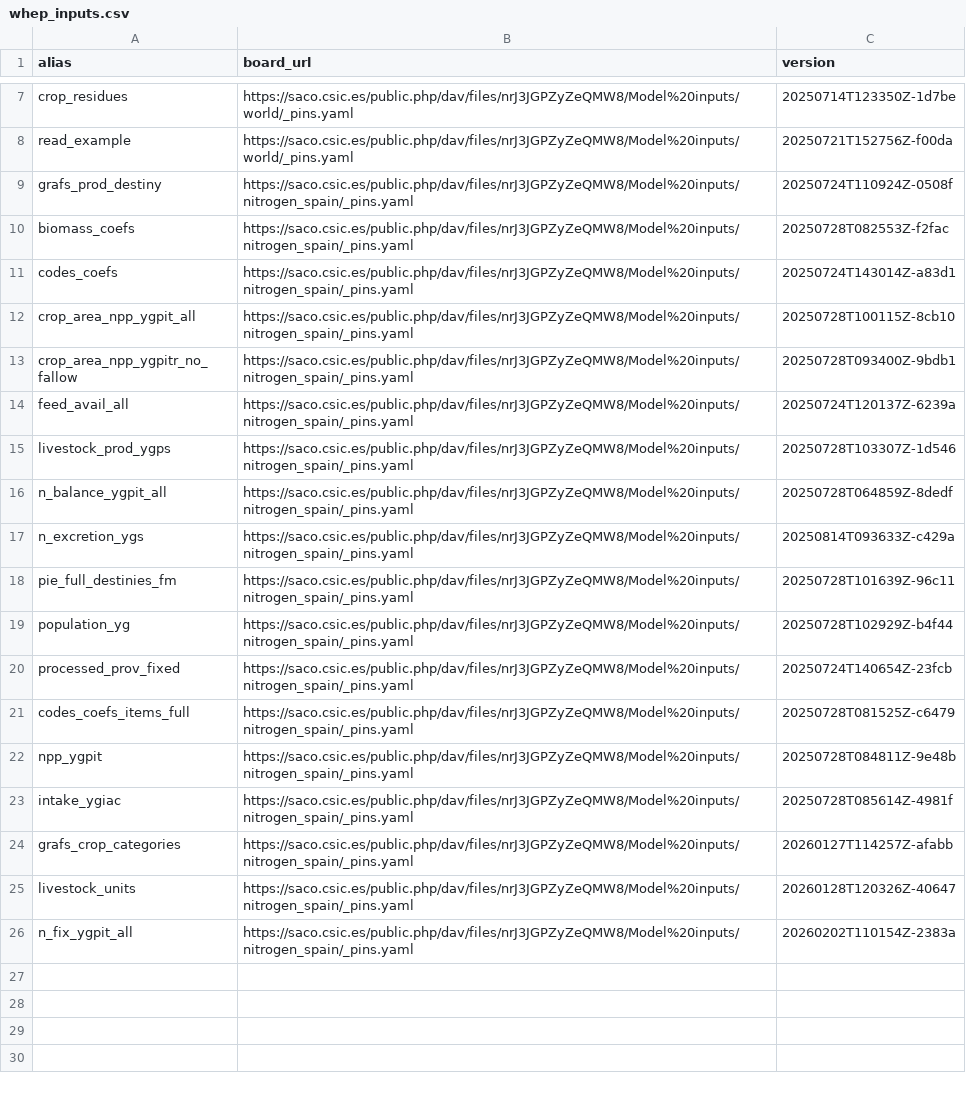
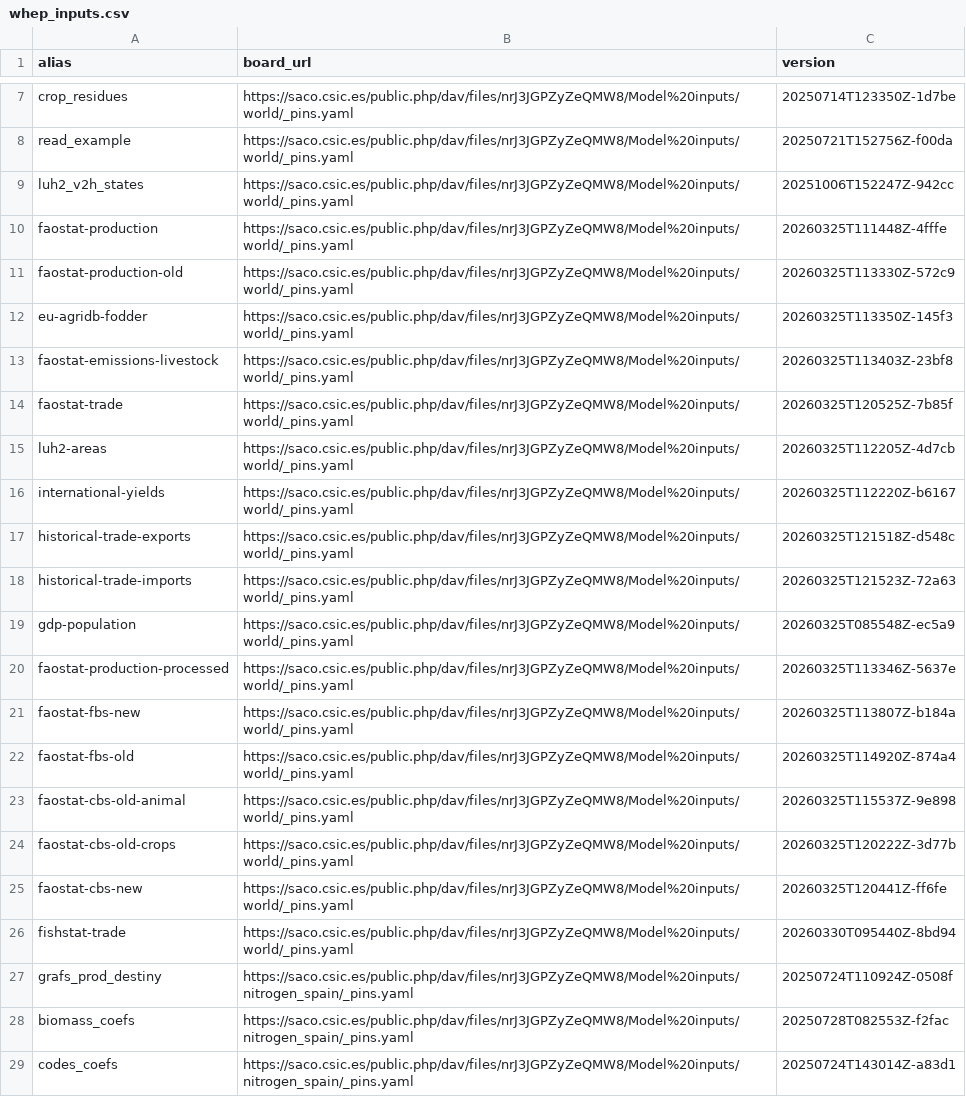
Before and after one commit to eduaguilera/whep, a CSV file: inst/extdata/whep_inputs.csv, drawn as a sheet; only a part is shown, gaps mark what is left out; the shorter side is filled out with more unchanged rows; the diff names each change by its address in the sheet, - before the commit and + after, or states it on an @@ line.

```diff
--- a/inst/extdata/whep_inputs.csv
+++ b/inst/extdata/whep_inputs.csv
+row 9: luh2_v2h_states | https://saco.csic.es/public.php/dav/files/nrJ3JGPZyZeQMW8/Model%20inputs/world/_pins.yaml | 20251006T152247Z-942cc
+row 10: faostat-production | https://saco.csic.es/public.php/dav/files/nrJ3JGPZyZeQMW8/Model%20inputs/world/_pins.yaml | 20260325T111448Z-4fffe
+row 11: faostat-production-old | https://saco.csic.es/public.php/dav/files/nrJ3JGPZyZeQMW8/Model%20inputs/world/_pins.yaml | 20260325T113330Z-572c9
+row 12: eu-agridb-fodder | https://saco.csic.es/public.php/dav/files/nrJ3JGPZyZeQMW8/Model%20inputs/world/_pins.yaml | 20260325T113350Z-145f3
+row 13: faostat-emissions-livestock | https://saco.csic.es/public.php/dav/files/nrJ3JGPZyZeQMW8/Model%20inputs/world/_pins.yaml | 20260325T113403Z-23bf8
+row 14: faostat-trade | https://saco.csic.es/public.php/dav/files/nrJ3JGPZyZeQMW8/Model%20inputs/world/_pins.yaml | 20260325T120525Z-7b85f
+row 15: luh2-areas | https://saco.csic.es/public.php/dav/files/nrJ3JGPZyZeQMW8/Model%20inputs/world/_pins.yaml | 20260325T112205Z-4d7cb
+row 16: international-yields | https://saco.csic.es/public.php/dav/files/nrJ3JGPZyZeQMW8/Model%20inputs/world/_pins.yaml | 20260325T112220Z-b6167
+row 17: historical-trade-exports | https://saco.csic.es/public.php/dav/files/nrJ3JGPZyZeQMW8/Model%20inputs/world/_pins.yaml | 20260325T121518Z-d548c
+row 18: historical-trade-imports | https://saco.csic.es/public.php/dav/files/nrJ3JGPZyZeQMW8/Model%20inputs/world/_pins.yaml | 20260325T121523Z-72a63
+row 19: gdp-population | https://saco.csic.es/public.php/dav/files/nrJ3JGPZyZeQMW8/Model%20inputs/world/_pins.yaml | 20260325T085548Z-ec5a9
+row 20: faostat-production-processed | https://saco.csic.es/public.php/dav/files/nrJ3JGPZyZeQMW8/Model%20inputs/world/_pins.yaml | 20260325T113346Z-5637e
+row 21: faostat-fbs-new | https://saco.csic.es/public.php/dav/files/nrJ3JGPZyZeQMW8/Model%20inputs/world/_pins.yaml | 20260325T113807Z-b184a
+row 22: faostat-fbs-old | https://saco.csic.es/public.php/dav/files/nrJ3JGPZyZeQMW8/Model%20inputs/world/_pins.yaml | 20260325T114920Z-874a4
+row 23: faostat-cbs-old-animal | https://saco.csic.es/public.php/dav/files/nrJ3JGPZyZeQMW8/Model%20inputs/world/_pins.yaml | 20260325T115537Z-9e898
+row 24: faostat-cbs-old-crops | https://saco.csic.es/public.php/dav/files/nrJ3JGPZyZeQMW8/Model%20inputs/world/_pins.yaml | 20260325T120222Z-3d77b
+row 25: faostat-cbs-new | https://saco.csic.es/public.php/dav/files/nrJ3JGPZyZeQMW8/Model%20inputs/world/_pins.yaml | 20260325T120441Z-ff6fe
+row 26: fishstat-trade | https://saco.csic.es/public.php/dav/files/nrJ3JGPZyZeQMW8/Model%20inputs/world/_pins.yaml | 20260330T095440Z-8bd94
```
Also changed, not shown: inst/extdata/regions.csv, 44 other files.
